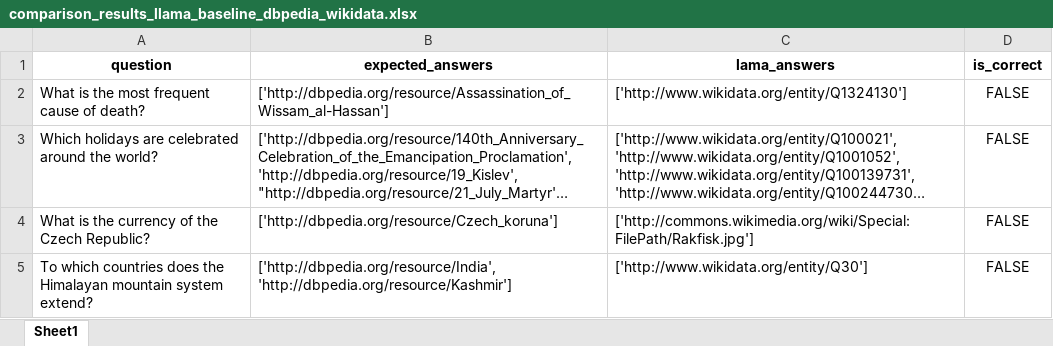
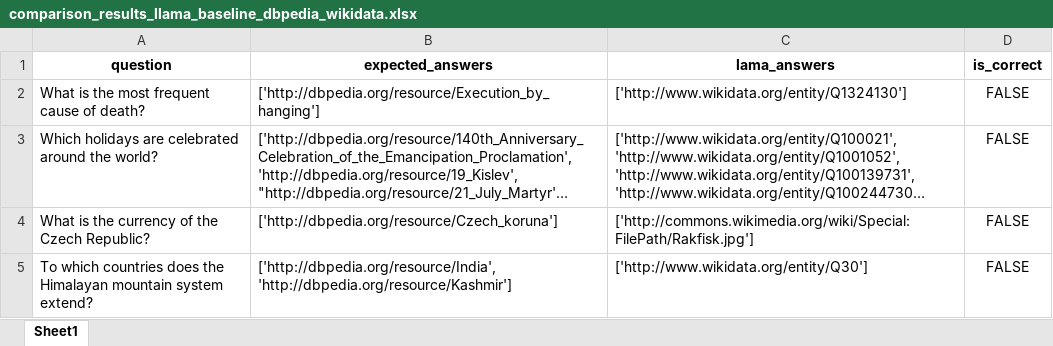
Before and after one commit to semantic-systems/Automatic-SPARQL-translation, an Excel workbook: QALD9-Plus-testing/baseline-model/baseline_dbpedia_wikidata/comparison_results_llama_baseline_dbpedia_wikidata.xlsx, sheet Sheet1, drawn as a sheet; long unchanged cells end in …; values as stored, in another font and other column widths than the file's, no borders; the diff names each change by its address in the sheet, - before the commit and + after, or states it on an @@ line.

```diff
--- a/QALD9-Plus-testing/baseline-model/baseline_dbpedia_wikidata/comparison_results_llama_baseline_dbpedia_wikidata.xlsx (sheet Sheet1)
+++ b/QALD9-Plus-testing/baseline-model/baseline_dbpedia_wikidata/comparison_results_llama_baseline_dbpedia_wikidata.xlsx (sheet Sheet1)
-B2 (expected_answers): ['http://dbpedia.org/resource/Assassination_of_Wissam_al-Hassan']
+B2 (expected_answers): ['http://dbpedia.org/resource/Execution_by_hanging']
```
Also changed, not shown: QALD9-Plus-testing/baseline-model/baseline_dbpedia_wikidata/comparison_results_mistral_baseline_wikidata_dbpedia.xlsx, 9 other files.
